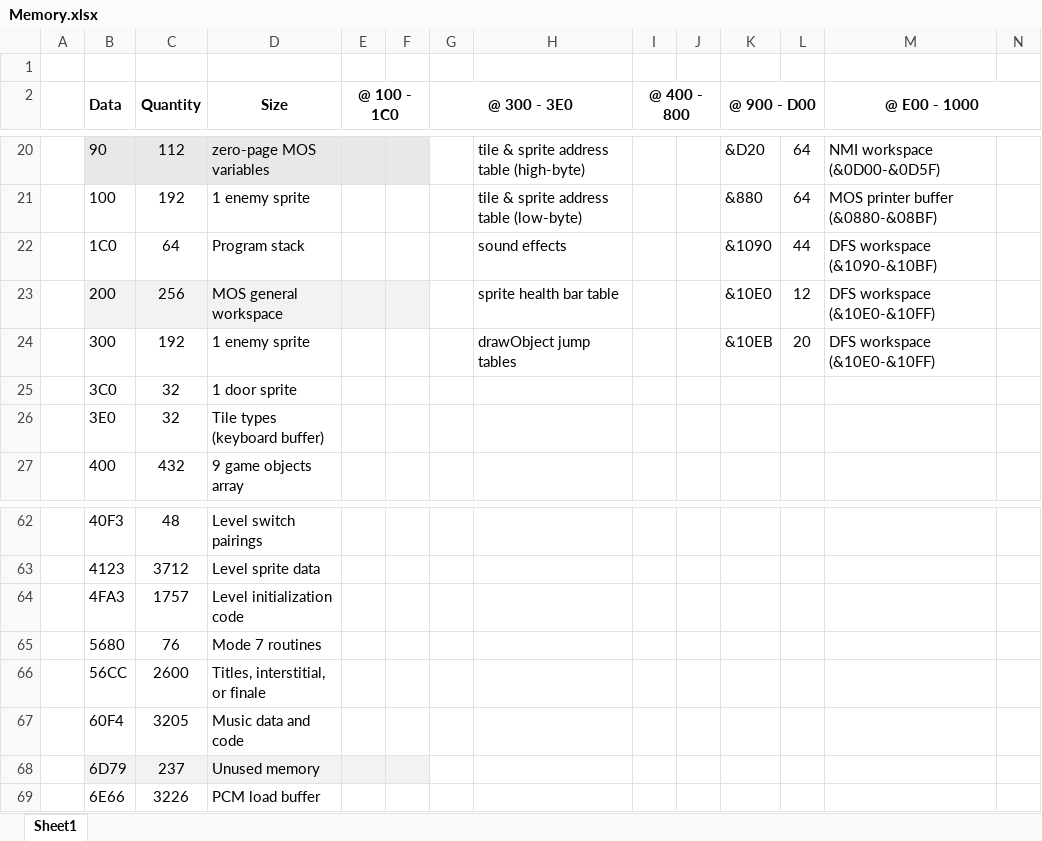
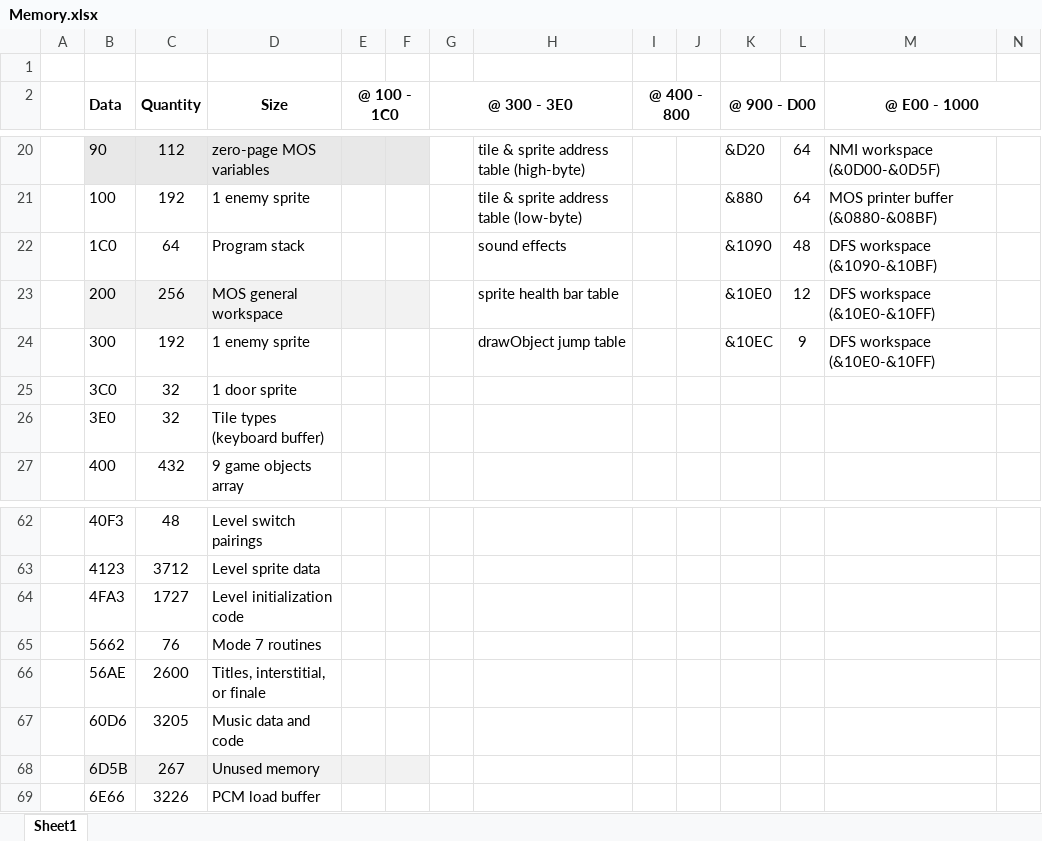
Before and after one commit to markjleece/beeb, an Excel workbook: docs/Memory.xlsx, sheet Sheet1, drawn as a sheet; only a part is shown, gaps mark what is left out; values as stored, in another font and other column widths than the file's, no borders; removed rows and columns are numbered as before the commit, all else as after; rows hold the shown columns only; the diff names each change by its address in the sheet, - before the commit and + after, or states it on an @@ line.

Commit message:
Changes:  - Improved teleport sound effect, adding new white noise sound effect.  - Removed transition callback which was not needed.  - Optimized drawObject, removing routine call in outer-loop  - Fixed clipping regression in drawObject  - Various code size optimizations  - Update documentation

```diff
--- a/docs/Memory.xlsx (sheet Sheet1)
+++ b/docs/Memory.xlsx (sheet Sheet1)
-L22: 44
+L22: 48
-H24: drawObject jump tables
+H24: drawObject jump table
-K24 (@ 900 - D00): &10EB
+K24 (@ 900 - D00): &10EC
-L24: 20
+L24: 9
-C64 (Quantity): 1757
+C64 (Quantity): 1727
-B65 (Data): 5680
+B65 (Data): 5662
-B66 (Data): 56CC
+B66 (Data): 56AE
-B67 (Data): 60F4
+B67 (Data): 60D6
-row 68:  | 6D79 | 237 | Unused memory
+row 68:  | 6D5B | 267 | Unused memory
```
Also changed, not shown: 11 other files.
